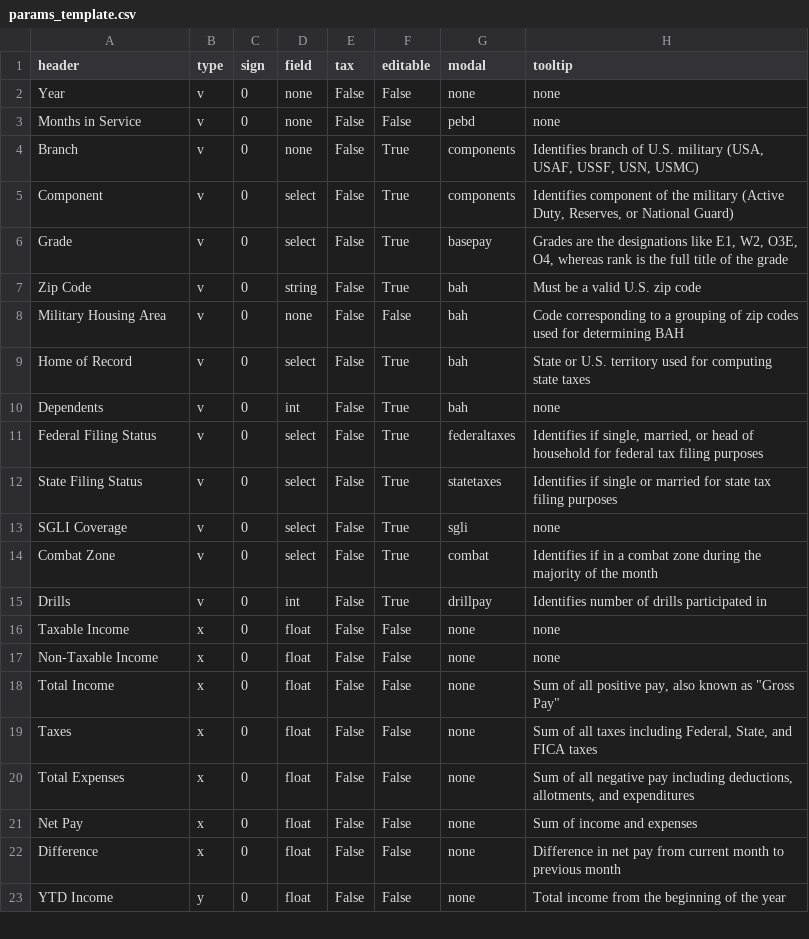
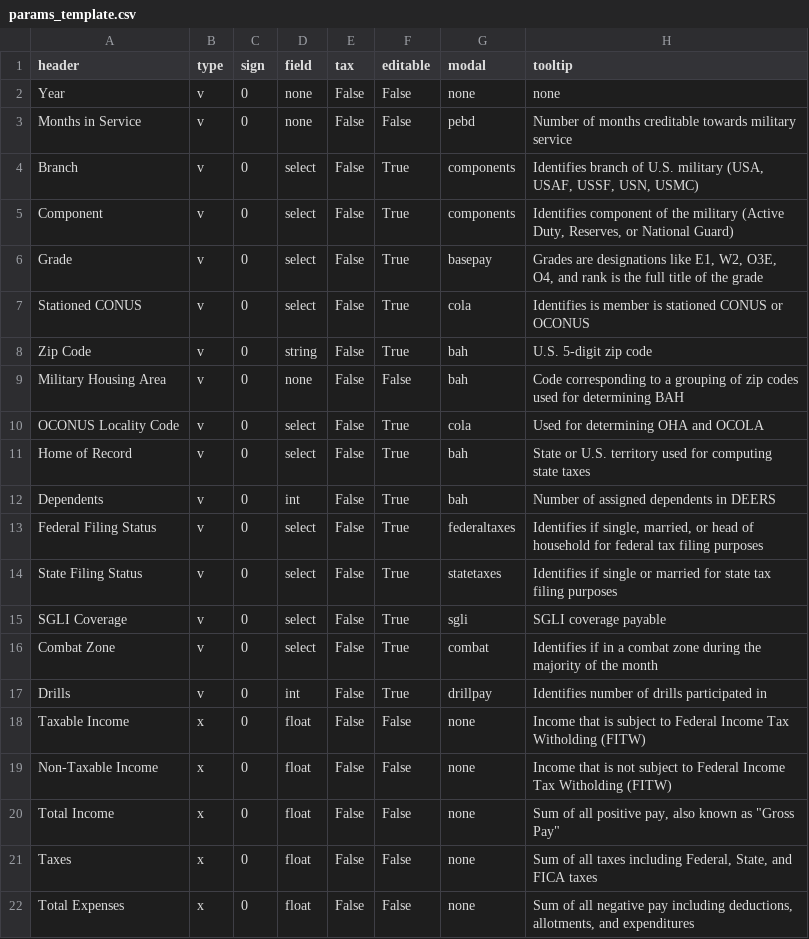
Before and after one commit to west757/PayLES, a CSV file: app/static/csv/params_template.csv, drawn as a sheet; only a part is shown; the shorter side is filled out with more unchanged rows.

```diff
--- a/app/static/csv/params_template.csv
+++ b/app/static/csv/params_template.csv
@@ -2,17 +2,19 @@
 Year,v,0,none,False,False,none,none
-Months in Service,v,0,none,False,False,pebd,none
-Branch,v,0,none,False,True,components,"Identifies branch of U.S. military (USA, USAF, USSF, USN, USMC)"
+Months in Service,v,0,none,False,False,pebd,Number of months creditable towards military service
+Branch,v,0,select,False,True,components,"Identifies branch of U.S. military (USA, USAF, USSF, USN, USMC)"
 Component,v,0,select,False,True,components,"Identifies component of the military (Active Duty, Reserves, or National Guard)"
-Grade,v,0,select,False,True,basepay,"Grades are the designations like E1, W2, O3E, O4, whereas rank is the full title of the grade"
-Zip Code,v,0,string,False,True,bah,Must be a valid U.S. zip code
+Grade,v,0,select,False,True,basepay,"Grades are designations like E1, W2, O3E, O4, and rank is the full title of the grade"
+Stationed CONUS,v,0,select,False,True,cola,Identifies is member is stationed CONUS or OCONUS
+Zip Code,v,0,string,False,True,bah,U.S. 5-digit zip code
 Military Housing Area,v,0,none,False,False,bah,Code corresponding to a grouping of zip codes used for determining BAH
+OCONUS Locality Code,v,0,select,False,True,cola,Used for determining OHA and OCOLA
 Home of Record,v,0,select,False,True,bah,State or U.S. territory used for computing state taxes
-Dependents,v,0,int,False,True,bah,none
+Dependents,v,0,int,False,True,bah,Number of assigned dependents in DEERS
 Federal Filing Status,v,0,select,False,True,federaltaxes,"Identifies if single, married, or head of household for federal tax filing purposes"
 State Filing Status,v,0,select,False,True,statetaxes,Identifies if single or married for state tax filing purposes
-SGLI Coverage,v,0,select,False,True,sgli,none
+SGLI Coverage,v,0,select,False,True,sgli,SGLI coverage payable
 Combat Zone,v,0,select,False,True,combat,Identifies if in a combat zone during the majority of the month
 Drills,v,0,int,False,True,drillpay,Identifies number of drills participated in
-Taxable Income,x,0,float,False,False,none,none
-Non-Taxable Income,x,0,float,False,False,none,none
+Taxable Income,x,0,float,False,False,none,Income that is subject to Federal Income Tax Witholding (FITW)
+Non-Taxable Income,x,0,float,False,False,none,Income that is not subject to Federal Income Tax Witholding (FITW)
 Total Income,x,0,float,False,False,none,"Sum of all positive pay, also known as ""Gross Pay"""
```
Also changed, not shown: 3 other files.
